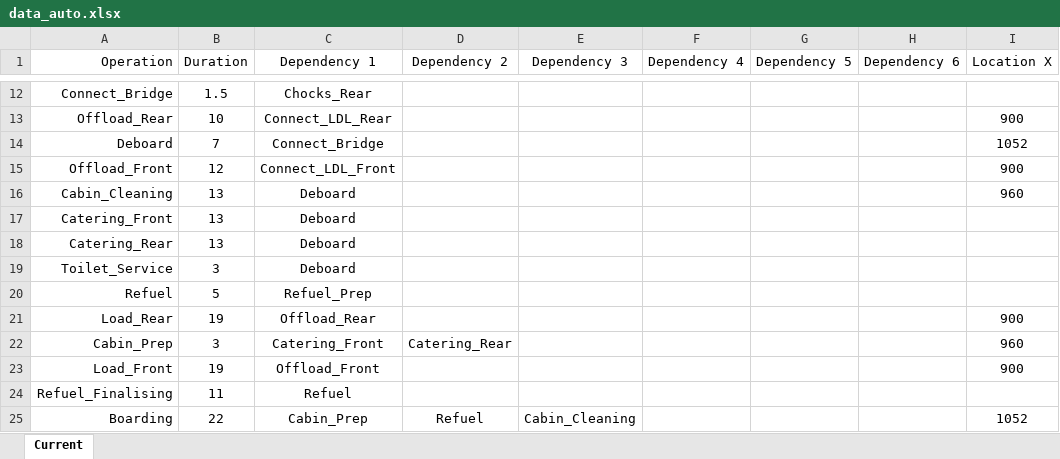
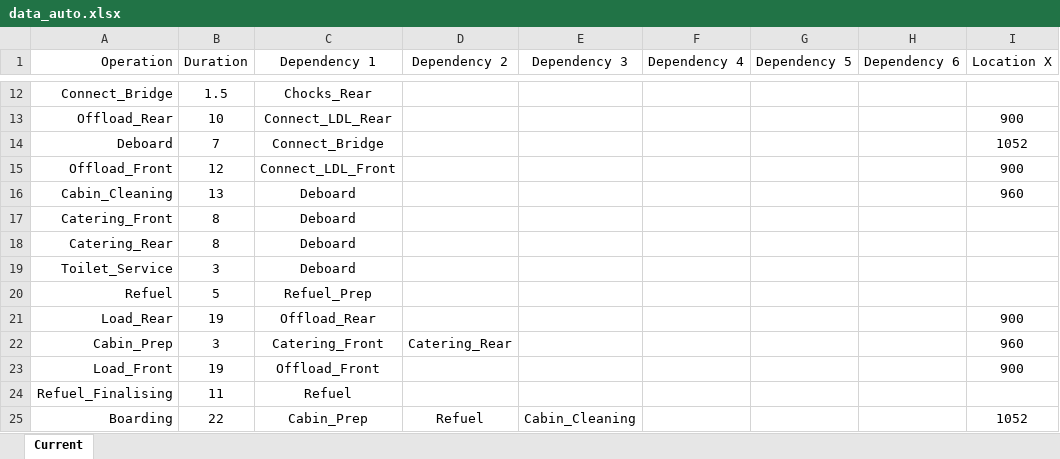
Before and after one commit to TimGioHog/JIP_ApronSim, an Excel workbook: data_auto.xlsx, sheet Current, drawn as a sheet; only a part is shown, gaps mark what is left out; values as stored, in another font and other column widths than the file's, no borders; the diff names each change by its address in the sheet, - before the commit and + after, or states it on an @@ line.

```diff
--- a/data_auto.xlsx (sheet Current)
+++ b/data_auto.xlsx (sheet Current)
-B17:B18 (Duration): 13
+B17:B18 (Duration): 8
```
Also changed, not shown: assets/Meshes/Mesh_Inspection.xlsx, data_manual.xlsx, 8 other files.
